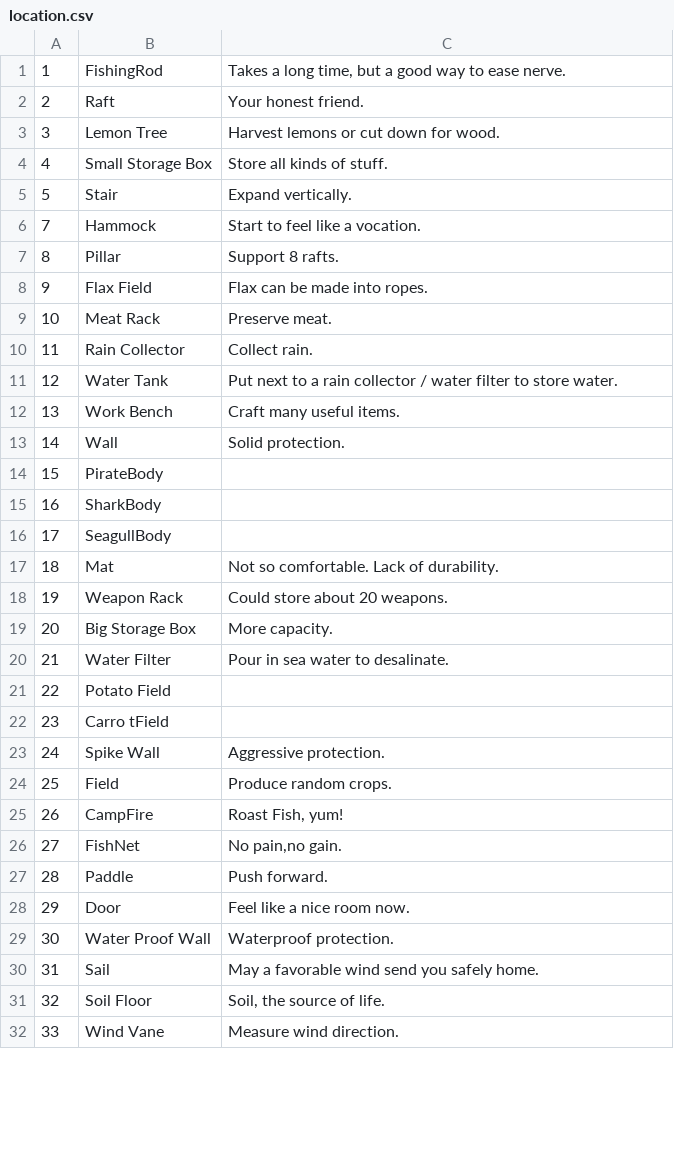
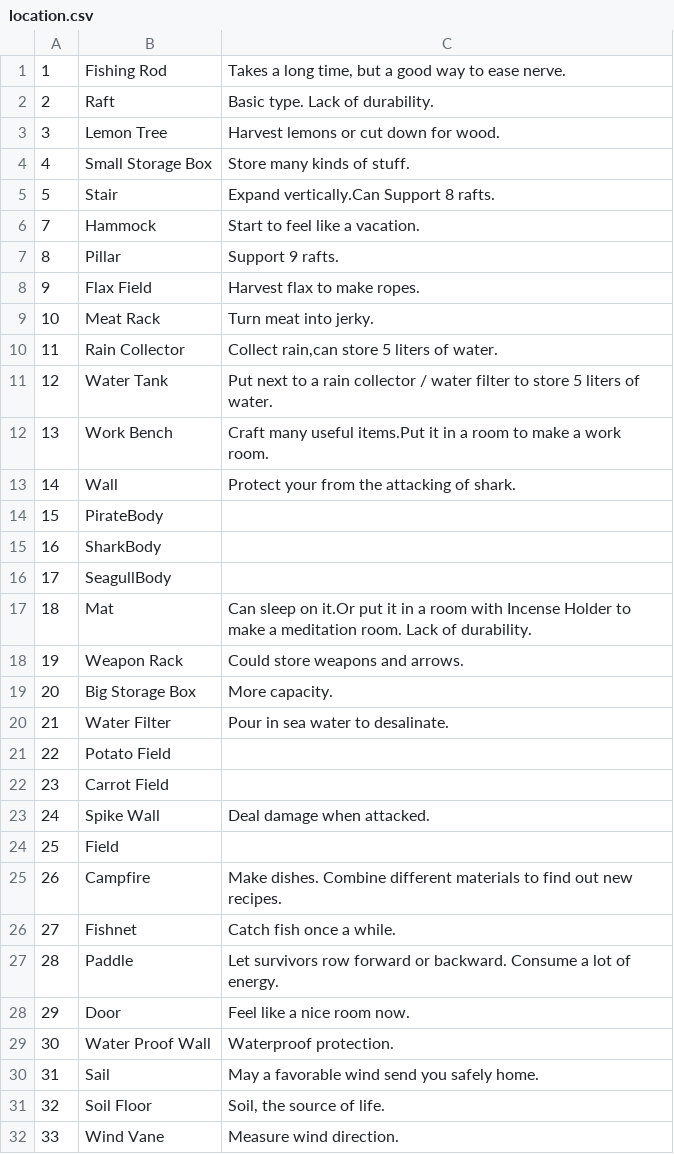
Before and after one commit to justusgamelab2016/LW-translation, a CSV file: language/eng/location.csv, drawn as a sheet; only a part is shown; the diff covers the shown part only.

```diff
--- a/language/eng/location.csv
+++ b/language/eng/location.csv
@@ -1,14 +1,14 @@
-1,FishingRod,"Takes a long time, but a good way to ease nerve. "
-2,Raft,Your honest friend.
+1,Fishing Rod,"Takes a long time, but a good way to ease nerve. "
+2,Raft,Basic type. Lack of durability.
 3,Lemon Tree,Harvest lemons or cut down for wood.
-4,Small Storage Box,Store all kinds of stuff.
-5,Stair,Expand vertically.
-7,Hammock,Start to feel like a vocation.
-8,Pillar,Support 8 rafts.
-9,Flax Field,Flax can be made into ropes.
-10,Meat Rack,Preserve meat.
-11,Rain Collector,Collect rain.
-12,Water Tank,Put next to a rain collector / water filter to store water.
-13,Work Bench,Craft many useful items.
-14,Wall,Solid protection.
+4,Small Storage Box,Store many kinds of stuff.
+5,Stair,Expand vertically.Can Support 8 rafts.
+7,Hammock,Start to feel like a vacation.
+8,Pillar,Support 9 rafts.
+9,Flax Field,Harvest flax to make ropes.
+10,Meat Rack,Turn meat into jerky.
+11,Rain Collector,"Collect rain,can store 5 liters of water."
+12,Water Tank,Put next to a rain collector / water filter to store 5 liters of water.
+13,Work Bench,Craft many useful items.Put it in a room to make a work room.
+14,Wall,Protect your from the attacking of shark.
 15,PirateBody,
@@ -16,4 +16,4 @@
 17,SeagullBody,
-18,Mat,Not so comfortable. Lack of durability.
-19,Weapon Rack,Could store about 20 weapons.
+18,Mat,Can sleep on it.Or put it in a room with Incense Holder to make a meditation room. Lack of durability.
+19,Weapon Rack,Could store weapons and arrows.
 20,Big Storage Box,More capacity.
@@ -21,8 +21,8 @@
 22,Potato Field,
-23,Carro tField,
-24,Spike Wall,Aggressive protection.
-25,Field,Produce random crops.
-26,CampFire,"Roast Fish, yum! "
-27,FishNet,"No pain,no gain. "
-28,Paddle,Push forward.
+23,Carrot Field,
+24,Spike Wall,Deal damage when attacked.
+25,Field,
+26,Campfire,Make dishes. Combine different materials to find out new recipes.
+27,Fishnet,Catch fish once a while.
+28,Paddle,Let survivors row forward or backward. Consume a lot of energy.
 29,Door,Feel like a nice room now.
```
Also changed, not shown: 21 edited cells elsewhere in this file, language/eng/bill.csv, language/eng/item.csv, 48 other files.
